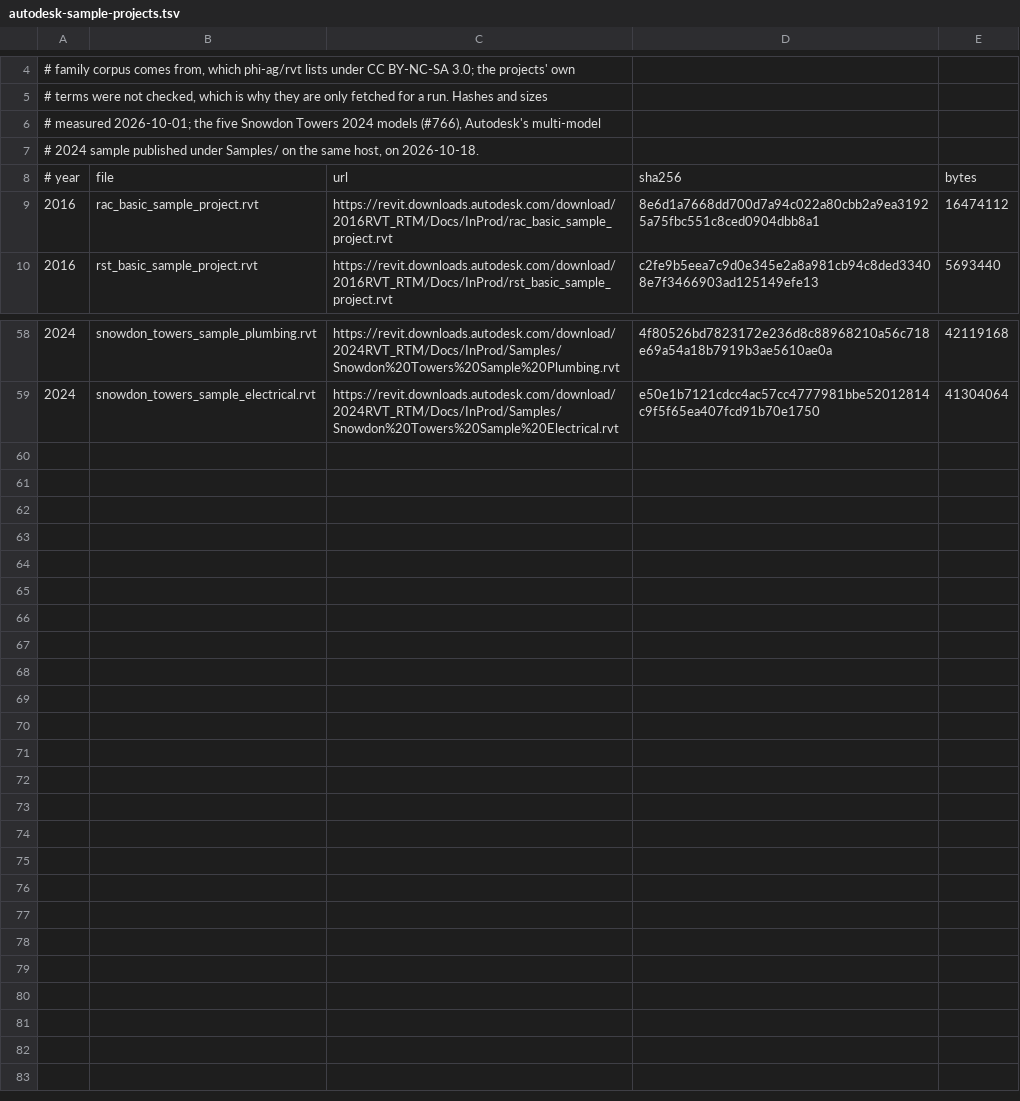
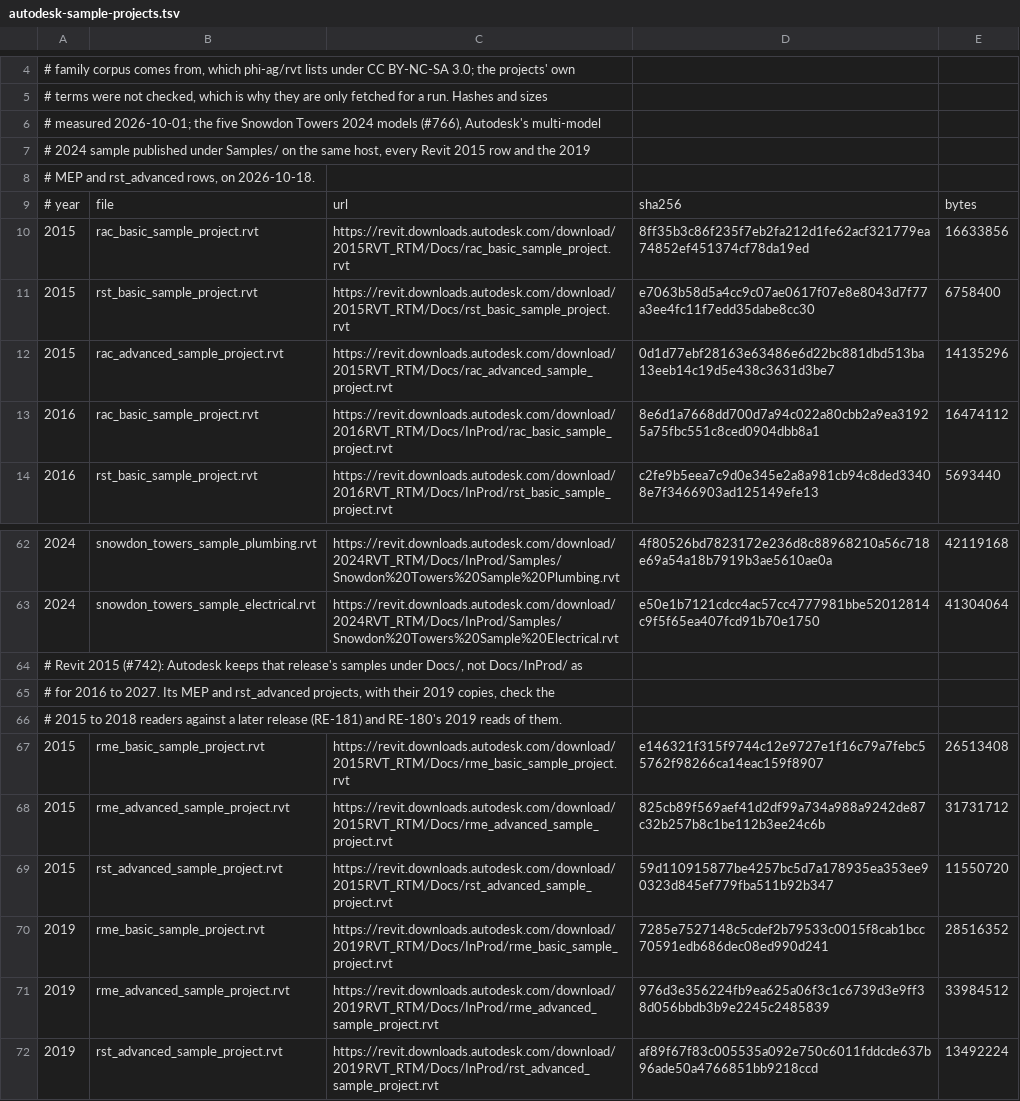
Before and after one commit to DrunkOnJava/rvt-rs, a TSV file: research/autodesk-sample-projects.tsv, drawn as a sheet; only a part is shown, gaps mark what is left out.

Commit message:
corpus: pin Autodesk's six Revit 2015 sample projects and the 2019 MEP and rst_advanced ones for Measure (#742)
Autodesk keeps Revit 2015's sample projects on its download host under
2015RVT_RTM/Docs/, not Docs/InProd/ where the 2016 to 2027 ones are, which
is why the pin list started at 2016. All six were saved by Revit 2015
(builds 20140117_1515 and 20140120_2215). The 2019 rme_basic, rme_advanced
and rst_advanced projects (Format 2019, build 20180123_1515) give each 2015
project a 2019 copy, so #742's 2015 to 2018 reader and RE-180's 2019 reads
of those three run on GitHub's runners instead of on one machine.

```diff
--- a/research/autodesk-sample-projects.tsv
+++ b/research/autodesk-sample-projects.tsv
@@ -6,4 +6,8 @@
 # measured 2026-10-01; the five Snowdon Towers 2024 models (#766), Autodesk's multi-model
-# 2024 sample published under Samples/ on the same host, on 2026-10-18.
+# 2024 sample published under Samples/ on the same host, every Revit 2015 row and the 2019
+# MEP and rst_advanced rows, on 2026-10-18.
 # year	file	url	sha256	bytes
+2015	rac_basic_sample_project.rvt	https://revit.downloads.autodesk.com/download/2015RVT_RTM/Docs/rac_basic_sample_project.rvt	8ff35b3c86f235f7eb2fa212d1fe62acf321779ea74852ef451374cf78da19ed	16633856
+2015	rst_basic_sample_project.rvt	https://revit.downloads.autodesk.com/download/2015RVT_RTM/Docs/rst_basic_sample_project.rvt	e7063b58d5a4cc9c07ae0617f07e8e8043d7f77a3ee4fc11f7edd35dabe8cc30	6758400
+2015	rac_advanced_sample_project.rvt	https://revit.downloads.autodesk.com/download/2015RVT_RTM/Docs/rac_advanced_sample_project.rvt	0d1d77ebf28163e63486e6d22bc881dbd513ba13eeb14c19d5e438c3631d3be7	14135296
 2016	rac_basic_sample_project.rvt	https://revit.downloads.autodesk.com/download/2016RVT_RTM/Docs/InProd/rac_basic_sample_project.rvt	8e6d1a7668dd700d7a94c022a80cbb2a9ea31925a75fbc551c8ced0904dbb8a1	16474112
@@ -59 +63,10 @@
 2024	snowdon_towers_sample_electrical.rvt	https://revit.downloads.autodesk.com/download/2024RVT_RTM/Docs/InProd/Samples/Snowdon%20Towers%20Sample%20Electrical.rvt	e50e1b7121cdcc4ac57cc4777981bbe52012814c9f5f65ea407fcd91b70e1750	41304064
+# Revit 2015 (#742): Autodesk keeps that release's samples under Docs/, not Docs/InProd/ as
+# for 2016 to 2027. Its MEP and rst_advanced projects, with their 2019 copies, check the
+# 2015 to 2018 readers against a later release (RE-181) and RE-180's 2019 reads of them.
+2015	rme_basic_sample_project.rvt	https://revit.downloads.autodesk.com/download/2015RVT_RTM/Docs/rme_basic_sample_project.rvt	e146321f315f9744c12e9727e1f16c79a7febc55762f98266ca14eac159f8907	26513408
+2015	rme_advanced_sample_project.rvt	https://revit.downloads.autodesk.com/download/2015RVT_RTM/Docs/rme_advanced_sample_project.rvt	825cb89f569aef41d2df99a734a988a9242de87c32b257b8c1be112b3ee24c6b	31731712
+2015	rst_advanced_sample_project.rvt	https://revit.downloads.autodesk.com/download/2015RVT_RTM/Docs/rst_advanced_sample_project.rvt	59d110915877be4257bc5d7a178935ea353ee90323d845ef779fba511b92b347	11550720
+2019	rme_basic_sample_project.rvt	https://revit.downloads.autodesk.com/download/2019RVT_RTM/Docs/InProd/rme_basic_sample_project.rvt	7285e7527148c5cdef2b79533c0015f8cab1bcc70591edb686dec08ed990d241	28516352
+2019	rme_advanced_sample_project.rvt	https://revit.downloads.autodesk.com/download/2019RVT_RTM/Docs/InProd/rme_advanced_sample_project.rvt	976d3e356224fb9ea625a06f3c1c6739d3e9ff38d056bbdb3b9e2245c2485839	33984512
+2019	rst_advanced_sample_project.rvt	https://revit.downloads.autodesk.com/download/2019RVT_RTM/Docs/InProd/rst_advanced_sample_project.rvt	af89f67f83c005535a092e750c6011fddcde637b96ade50a4766851bb9218ccd	13492224
```
Also changed, not shown: 3 other files.
